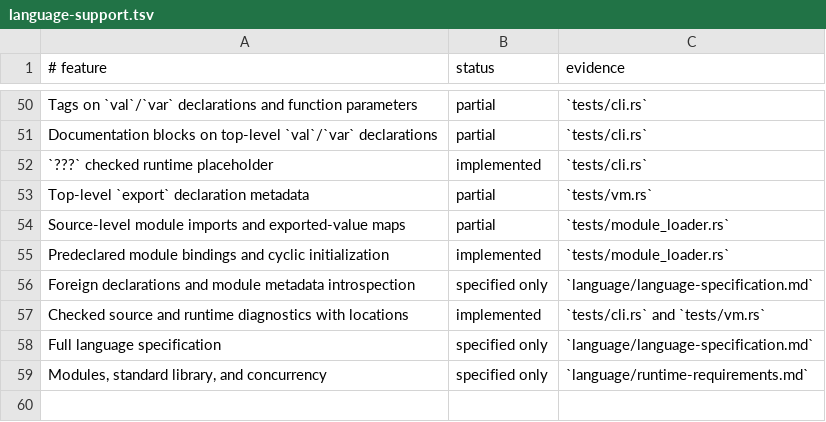
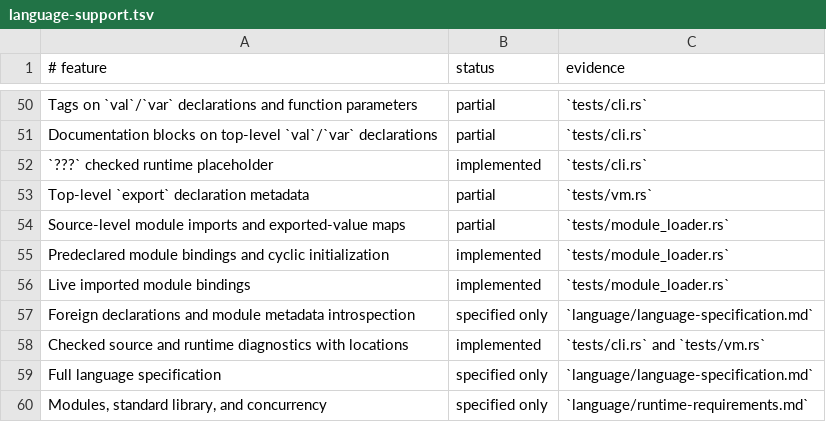
Before and after one commit to babyman/slug-rs, a TSV file: docs/language-support.tsv, drawn as a sheet; only a part is shown, gaps mark what is left out; the diff names each change by its address in the sheet, - before the commit and + after, or states it on an @@ line.

Commit message:
feat(vm): execute closures in defining module context
Add support for executing imported closures within their defining module context. Closures now retain references to their originating program and global environment, ensuring correct behavior for live bindings and cyclic modules. Update VM to handle cross-module calls with isolated execution contexts.

Extend language specification, tests, and documentation to reflect this enhancement.

```diff
--- a/docs/language-support.tsv
+++ b/docs/language-support.tsv
+row 56: Live imported module bindings | implemented | `tests/module_loader.rs`
```
Also changed, not shown: 9 other files.
